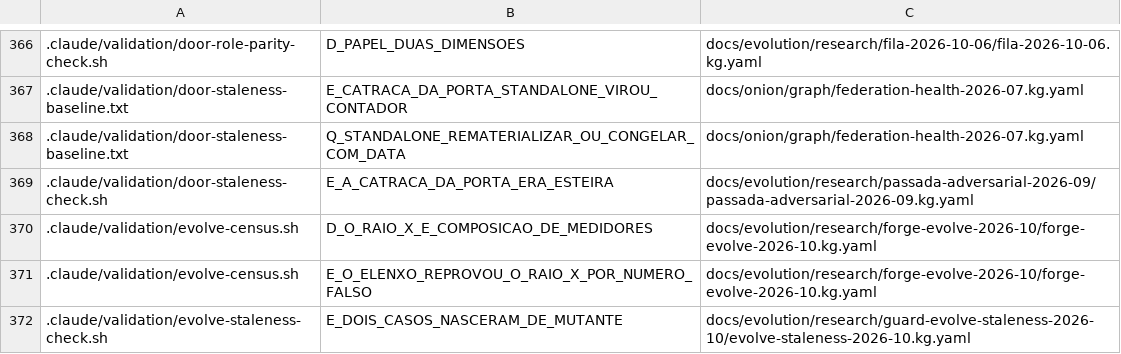
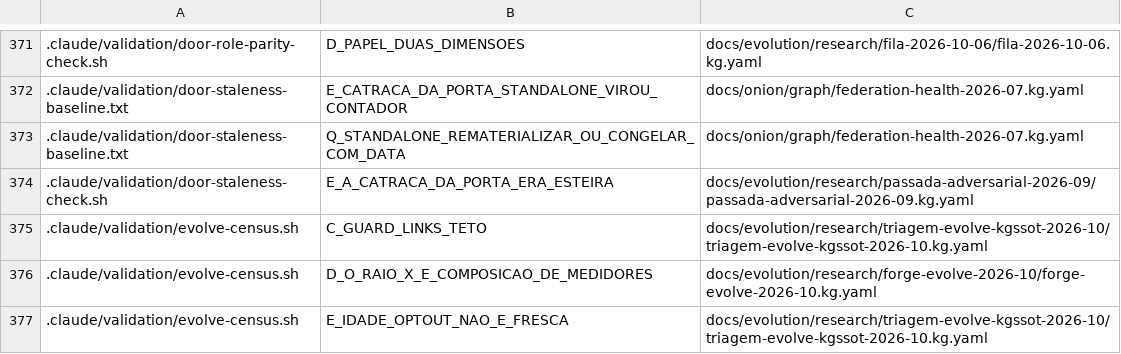
Before and after one commit to marciocar/onion-evolve, a TSV file: docs/onion/kg-read-index.tsv, drawn as a sheet; only a part is shown, gaps mark what is left out; the shorter side is filled out with more unchanged rows; the diff covers the shown part only.

Commit message:
docs: projeções geradas regeneradas
Orquestrado com 🧅 Onion Evolve

```diff
--- a/docs/onion/kg-read-index.tsv
+++ b/docs/onion/kg-read-index.tsv
@@ -369,2 +374,4 @@
 .claude/validation/door-staleness-check.sh	E_A_CATRACA_DA_PORTA_ERA_ESTEIRA	docs/evolution/research/passada-adversarial-2026-09/passada-adversarial-2026-09.kg.yaml
+.claude/validation/evolve-census.sh	C_GUARD_LINKS_TETO	docs/evolution/research/triagem-evolve-kgssot-2026-10/triagem-evolve-kgssot-2026-10.kg.yaml
 .claude/validation/evolve-census.sh	D_O_RAIO_X_E_COMPOSICAO_DE_MEDIDORES	docs/evolution/research/forge-evolve-2026-10/forge-evolve-2026-10.kg.yaml
+.claude/validation/evolve-census.sh	E_IDADE_OPTOUT_NAO_E_FRESCA	docs/evolution/research/triagem-evolve-kgssot-2026-10/triagem-evolve-kgssot-2026-10.kg.yaml
```
Also changed, not shown: 14 added rows and 5 removed rows elsewhere in this file, 4 other files.
